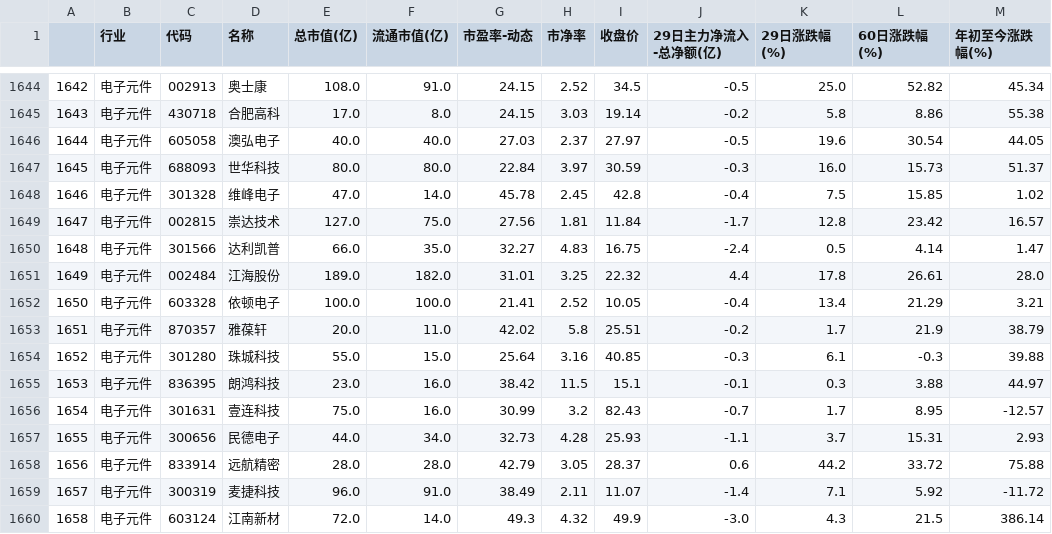
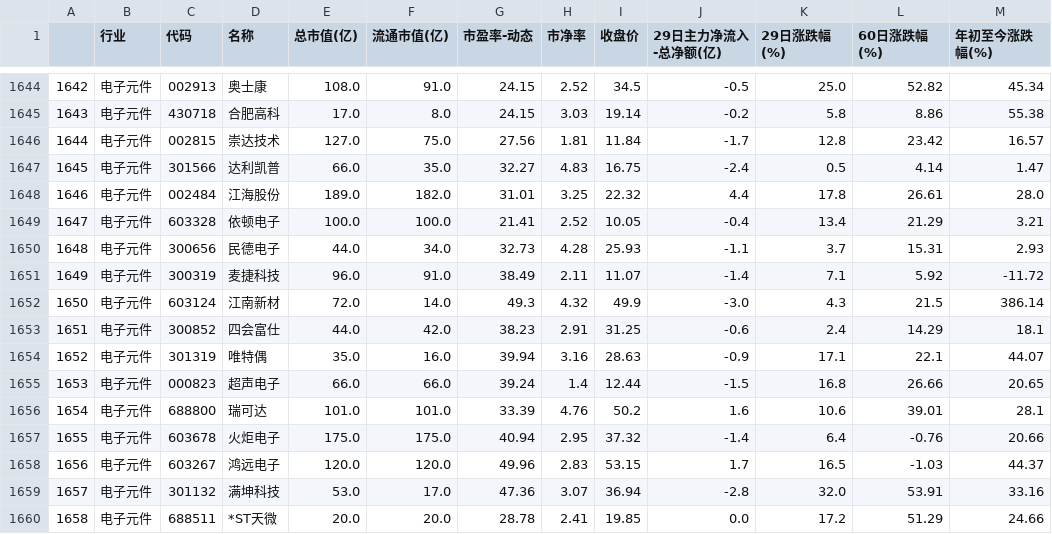
Before and after one commit to ZaxShen/value_investing, a CSV file: China/data/stocks/reports/股票筛选报告-raw-20250722.csv, drawn as a sheet; only a part is shown, gaps mark what is left out; the shorter side is filled out with more unchanged rows; removed rows and columns are numbered as before the commit, all else as after; the diff names each change by its address in the sheet, - before the commit and + after, or states it on an @@ line.

```diff
--- a/China/data/stocks/reports/股票筛选报告-raw-20250722.csv
+++ b/China/data/stocks/reports/股票筛选报告-raw-20250722.csv
-row 1646: 1644 | 电子元件 | 605058 | 澳弘电子 | 40.0 | 40.0 | 27.03 | 2.37 | 27.97 | -0.5 | 19.6 | 30.54 | 44.05
-row 1647: 1645 | 电子元件 | 688093 | 世华科技 | 80.0 | 80.0 | 22.84 | 3.97 | 30.59 | -0.3 | 16.0 | 15.73 | 51.37
-row 1648: 1646 | 电子元件 | 301328 | 维峰电子 | 47.0 | 14.0 | 45.78 | 2.45 | 42.8 | -0.4 | 7.5 | 15.85 | 1.02
@@ column A renumbered from row 1646 down @@
-row 1653: 1651 | 电子元件 | 870357 | 雅葆轩 | 20.0 | 11.0 | 42.02 | 5.8 | 25.51 | -0.2 | 1.7 | 21.9 | 38.79
-row 1654: 1652 | 电子元件 | 301280 | 珠城科技 | 55.0 | 15.0 | 25.64 | 3.16 | 40.85 | -0.3 | 6.1 | -0.3 | 39.88
-row 1655: 1653 | 电子元件 | 836395 | 朗鸿科技 | 23.0 | 16.0 | 38.42 | 11.5 | 15.1 | -0.1 | 0.3 | 3.88 | 44.97
-row 1656: 1654 | 电子元件 | 301631 | 壹连科技 | 75.0 | 16.0 | 30.99 | 3.2 | 82.43 | -0.7 | 1.7 | 8.95 | -12.57
-row 1658: 1656 | 电子元件 | 833914 | 远航精密 | 28.0 | 28.0 | 42.79 | 3.05 | 28.37 | 0.6 | 44.2 | 33.72 | 75.88
```
Also changed, not shown: 10 other files.
